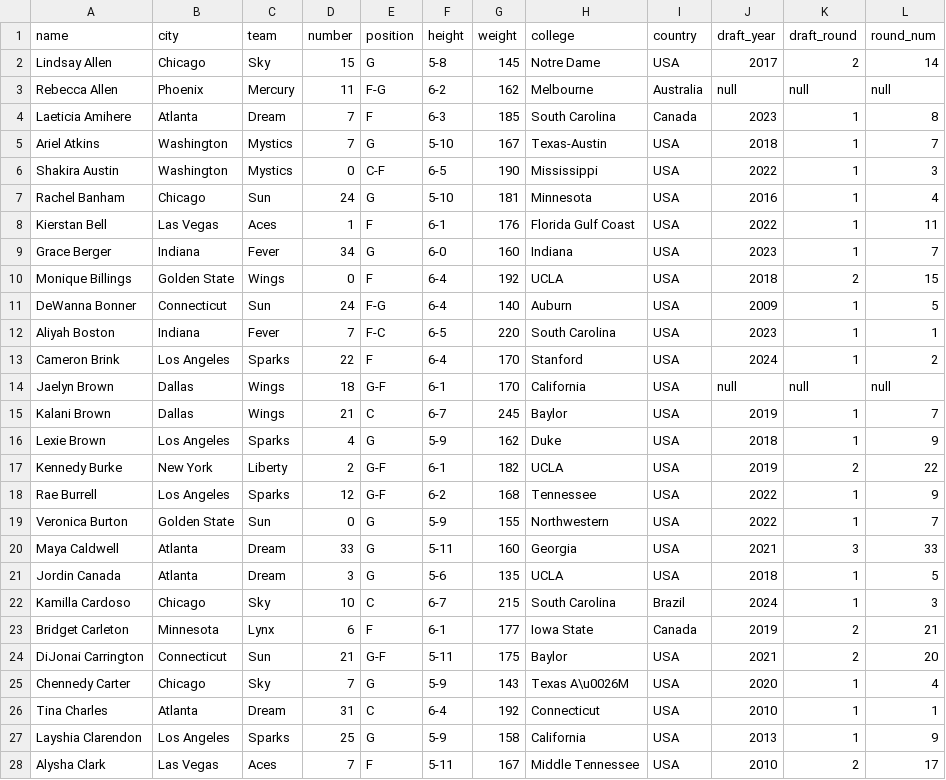
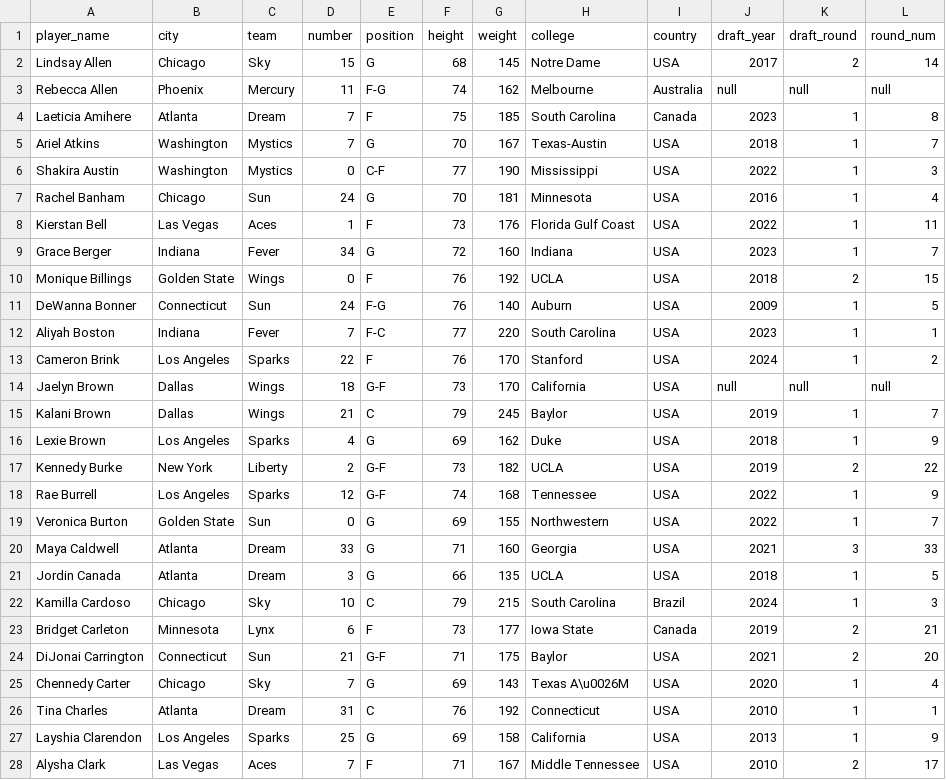
Before and after one commit to ireapps/NICAR26-Intro-to-R, a CSV file: data/wnba-teams-2024.csv, drawn as a sheet; only a part is shown; the diff covers the shown part only.

Commit message:
update wnba-teams and joins script

```diff
--- a/data/wnba-teams-2024.csv
+++ b/data/wnba-teams-2024.csv
@@ -1,28 +1,28 @@
-name,city,team,number,position,height,weight,college,country,draft_year,draft_round,round_num
-Lindsay Allen,Chicago,Sky,15,G,5-8,145,Notre Dame,USA,2017,2,14
-Rebecca Allen,Phoenix,Mercury,11,F-G,6-2,162,Melbourne,Australia,null,null,null
-Laeticia Amihere,Atlanta,Dream,7,F,6-3,185,South Carolina,Canada,2023,1,8
-Ariel Atkins,Washington,Mystics,7,G,5-10,167,Texas-Austin,USA,2018,1,7
-Shakira Austin,Washington,Mystics,0,C-F,6-5,190,Mississippi,USA,2022,1,3
-Rachel Banham,Chicago,Sun,24,G,5-10,181,Minnesota,USA,2016,1,4
-Kierstan Bell,Las Vegas,Aces,1,F,6-1,176,Florida Gulf Coast,USA,2022,1,11
-Grace Berger,Indiana,Fever,34,G,6-0,160,Indiana,USA,2023,1,7
-Monique Billings,Golden State,Wings,0,F,6-4,192,UCLA,USA,2018,2,15
-DeWanna Bonner,Connecticut,Sun,24,F-G,6-4,140,Auburn,USA,2009,1,5
-Aliyah Boston,Indiana,Fever,7,F-C,6-5,220,South Carolina,USA,2023,1,1
-Cameron Brink,Los Angeles,Sparks,22,F,6-4,170,Stanford,USA,2024,1,2
-Jaelyn Brown,Dallas,Wings,18,G-F,6-1,170,California,USA,null,null,null
-Kalani Brown,Dallas,Wings,21,C,6-7,245,Baylor,USA,2019,1,7
-Lexie Brown,Los Angeles,Sparks,4,G,5-9,162,Duke,USA,2018,1,9
-Kennedy Burke,New York,Liberty,2,G-F,6-1,182,UCLA,USA,2019,2,22
-Rae Burrell,Los Angeles,Sparks,12,G-F,6-2,168,Tennessee,USA,2022,1,9
-Veronica Burton,Golden State,Sun,0,G,5-9,155,Northwestern,USA,2022,1,7
-Maya Caldwell,Atlanta,Dream,33,G,5-11,160,Georgia,USA,2021,3,33
-Jordin Canada,Atlanta,Dream,3,G,5-6,135,UCLA,USA,2018,1,5
-Kamilla Cardoso,Chicago,Sky,10,C,6-7,215,South Carolina,Brazil,2024,1,3
-Bridget Carleton,Minnesota,Lynx,6,F,6-1,177,Iowa State,Canada,2019,2,21
-DiJonai Carrington,Connecticut,Sun,21,G-F,5-11,175,Baylor,USA,2021,2,20
-Chennedy Carter,Chicago,Sky,7,G,5-9,143,Texas A\u0026M,USA,2020,1,4
-Tina Charles,Atlanta,Dream,31,C,6-4,192,Connecticut,USA,2010,1,1
-Layshia Clarendon,Los Angeles,Sparks,25,G,5-9,158,California,USA,2013,1,9
-Alysha Clark,Las Vegas,Aces,7,F,5-11,167,Middle Tennessee,USA,2010,2,17
+player_name,city,team,number,position,height,weight,college,country,draft_year,draft_round,round_num
+Lindsay Allen,Chicago,Sky,15,G,68,145,Notre Dame,USA,2017,2,14
+Rebecca Allen,Phoenix,Mercury,11,F-G,74,162,Melbourne,Australia,null,null,null
+Laeticia Amihere,Atlanta,Dream,7,F,75,185,South Carolina,Canada,2023,1,8
+Ariel Atkins,Washington,Mystics,7,G,70,167,Texas-Austin,USA,2018,1,7
+Shakira Austin,Washington,Mystics,0,C-F,77,190,Mississippi,USA,2022,1,3
+Rachel Banham,Chicago,Sun,24,G,70,181,Minnesota,USA,2016,1,4
+Kierstan Bell,Las Vegas,Aces,1,F,73,176,Florida Gulf Coast,USA,2022,1,11
+Grace Berger,Indiana,Fever,34,G,72,160,Indiana,USA,2023,1,7
+Monique Billings,Golden State,Wings,0,F,76,192,UCLA,USA,2018,2,15
+DeWanna Bonner,Connecticut,Sun,24,F-G,76,140,Auburn,USA,2009,1,5
+Aliyah Boston,Indiana,Fever,7,F-C,77,220,South Carolina,USA,2023,1,1
+Cameron Brink,Los Angeles,Sparks,22,F,76,170,Stanford,USA,2024,1,2
+Jaelyn Brown,Dallas,Wings,18,G-F,73,170,California,USA,null,null,null
+Kalani Brown,Dallas,Wings,21,C,79,245,Baylor,USA,2019,1,7
+Lexie Brown,Los Angeles,Sparks,4,G,69,162,Duke,USA,2018,1,9
+Kennedy Burke,New York,Liberty,2,G-F,73,182,UCLA,USA,2019,2,22
+Rae Burrell,Los Angeles,Sparks,12,G-F,74,168,Tennessee,USA,2022,1,9
+Veronica Burton,Golden State,Sun,0,G,69,155,Northwestern,USA,2022,1,7
+Maya Caldwell,Atlanta,Dream,33,G,71,160,Georgia,USA,2021,3,33
+Jordin Canada,Atlanta,Dream,3,G,66,135,UCLA,USA,2018,1,5
+Kamilla Cardoso,Chicago,Sky,10,C,79,215,South Carolina,Brazil,2024,1,3
+Bridget Carleton,Minnesota,Lynx,6,F,73,177,Iowa State,Canada,2019,2,21
+DiJonai Carrington,Connecticut,Sun,21,G-F,71,175,Baylor,USA,2021,2,20
+Chennedy Carter,Chicago,Sky,7,G,69,143,Texas A\u0026M,USA,2020,1,4
+Tina Charles,Atlanta,Dream,31,C,76,192,Connecticut,USA,2010,1,1
+Layshia Clarendon,Los Angeles,Sparks,25,G,69,158,California,USA,2013,1,9
+Alysha Clark,Las Vegas,Aces,7,F,71,167,Middle Tennessee,USA,2010,2,17
```
Also changed, not shown: 125 edited cells elsewhere in this file, 4 other files.
